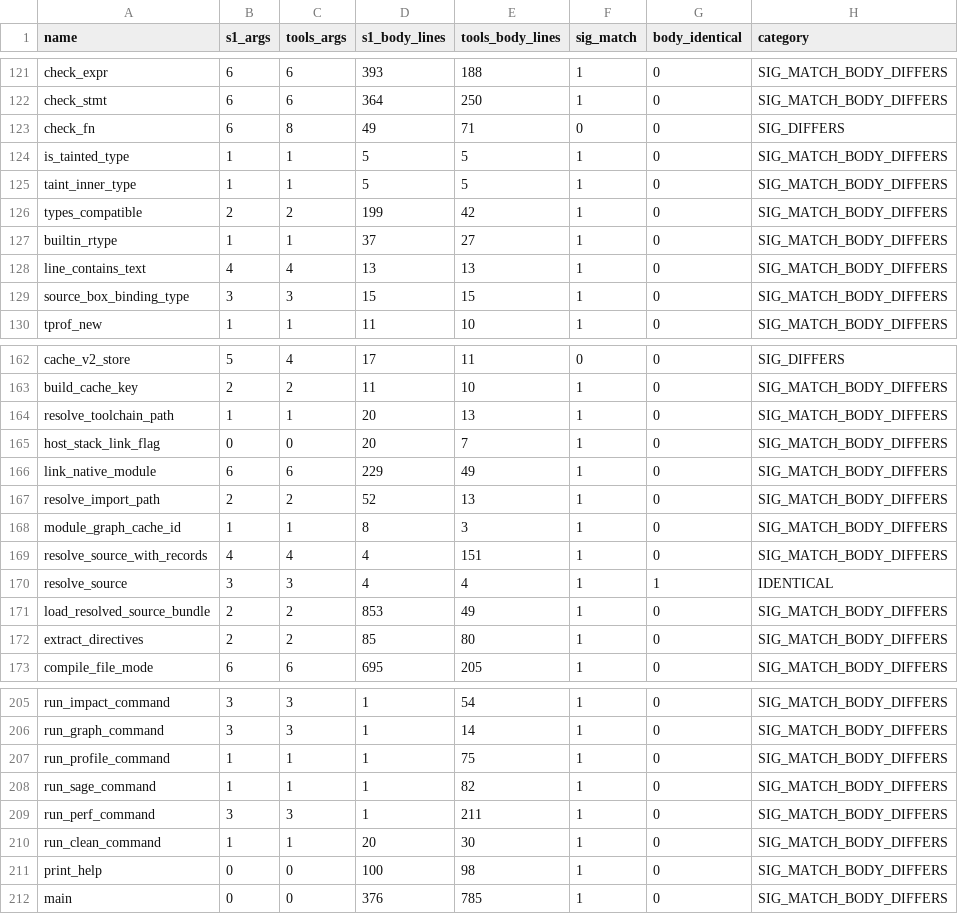
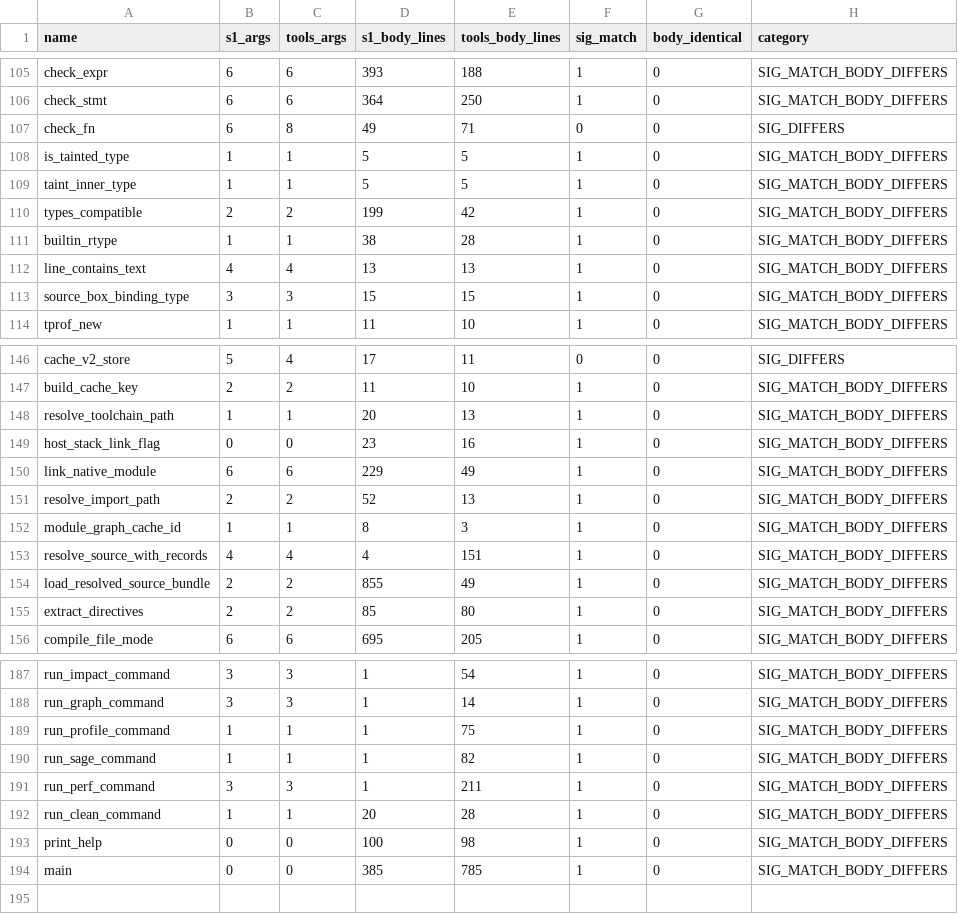
Before and after one commit to APEXINTELORG/Nucleor, a CSV file: tools/audit_dup_fns_report.csv, drawn as a sheet; only a part is shown, gaps mark what is left out; the diff covers the shown part only.

Commit message:
compiler: refresh bin+seed for partner 6A+6B + cloud verify-mem-cap integration
Combined source covers:
- Cloud's verify.sh virtual-mem cap bump 2GB→4GB and drift exec-failure
 detail (a624351c).
- Partner 6B: T-4 strict-mode return-type entries for monotonic/wall/
 sleep/elapsed/timestamp-decompose time helpers + positive smoke
 (cd80c49c).
- Partner 6A: TYP-026 fail-closed for non-constant `as char` casts
 unless guarded by recognized scalar-range proof + 2 fixtures
 (b5201180).

Bootstrap seed regenerated against combined source. Self-host fixed
point md5=8f1e6e34919cfd4a73aeb550ba19183f. tools/audit_dup_fns_report.csv
regenerated to reflect post-1A counts (193 dup names: 30 IDENTICAL,
144 SIG_MATCH_BODY_DIFFERS, 19 SIG_DIFFERS).

Validation:
- bash tools/check_self_host_md5.sh: PASS at md5 8f1e6e34.
- bash tools/check_compiler_drift.sh: clean.
- pwsh tools/check_perf_regression.ps1: cold=3.34s/4s, hot=0.38s/1s,
 memory under budget.
- 6A: tests/err/err_t3_nonconstant_char_cast.nr fires TYP-026; positive
 const cast smoke exits 0.
- 6B: tests/features/t4_strict_time_helper_rtypes.nr build-strict OK
 (Windows runtime exit 6 vs partner's reported rc=0 — likely a
 monotonic-timer Linux/Windows runtime delta, not a strict-mode type
 regression. Partner's runtime spot-check was on a different host;
 filed as residual for the next Linux verify.sh run).
- Queue 2A regression: cross-module depth still fires EFF-001.
- Queue 2B regression: ambiguous-name fail-open positive still
 compiles + runs.

```diff
--- a/tools/audit_dup_fns_report.csv
+++ b/tools/audit_dup_fns_report.csv
@@ -126,3 +110,3 @@ taint_inner_type,1,1,5,5,1,0,SIG_MATCH_BODY_DIFFERS
 types_compatible,2,2,199,42,1,0,SIG_MATCH_BODY_DIFFERS
-builtin_rtype,1,1,37,27,1,0,SIG_MATCH_BODY_DIFFERS
+builtin_rtype,1,1,38,28,1,0,SIG_MATCH_BODY_DIFFERS
 line_contains_text,4,4,13,13,1,0,SIG_MATCH_BODY_DIFFERS
@@ -164,3 +148,3 @@ build_cache_key,2,2,11,10,1,0,SIG_MATCH_BODY_DIFFERS
 resolve_toolchain_path,1,1,20,13,1,0,SIG_MATCH_BODY_DIFFERS
-host_stack_link_flag,0,0,20,7,1,0,SIG_MATCH_BODY_DIFFERS
+host_stack_link_flag,0,0,23,16,1,0,SIG_MATCH_BODY_DIFFERS
 link_native_module,6,6,229,49,1,0,SIG_MATCH_BODY_DIFFERS
@@ -169,4 +153,3 @@ module_graph_cache_id,1,1,8,3,1,0,SIG_MATCH_BODY_DIFFERS
 resolve_source_with_records,4,4,4,151,1,0,SIG_MATCH_BODY_DIFFERS
-resolve_source,3,3,4,4,1,1,IDENTICAL
-load_resolved_source_bundle,2,2,853,49,1,0,SIG_MATCH_BODY_DIFFERS
+load_resolved_source_bundle,2,2,855,49,1,0,SIG_MATCH_BODY_DIFFERS
 extract_directives,2,2,85,80,1,0,SIG_MATCH_BODY_DIFFERS
@@ -209,4 +191,4 @@ run_sage_command,1,1,1,82,1,0,SIG_MATCH_BODY_DIFFERS
 run_perf_command,3,3,1,211,1,0,SIG_MATCH_BODY_DIFFERS
-run_clean_command,1,1,20,30,1,0,SIG_MATCH_BODY_DIFFERS
+run_clean_command,1,1,20,28,1,0,SIG_MATCH_BODY_DIFFERS
 print_help,0,0,100,98,1,0,SIG_MATCH_BODY_DIFFERS
-main,0,0,376,785,1,0,SIG_MATCH_BODY_DIFFERS
+main,0,0,385,785,1,0,SIG_MATCH_BODY_DIFFERS
```
Also changed, not shown: 17 removed rows elsewhere in this file, 2 other files.
